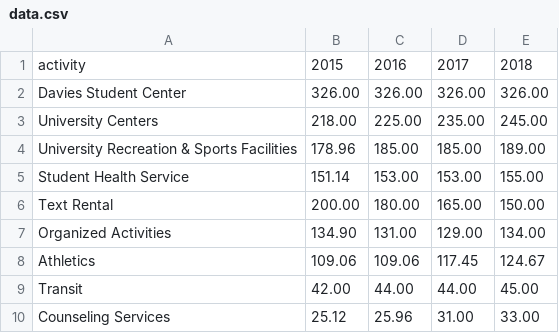
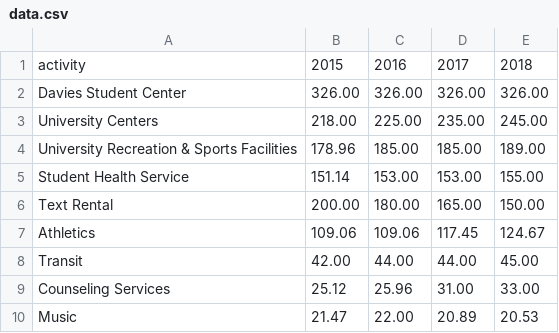
Before and after one commit to uwec-innovation-labs/segregatedFees-API, a CSV file: data.csv, drawn as a sheet; only a part is shown; the shorter side is filled out with more unchanged rows.

Commit message:
remove organized activites

```diff
--- a/data.csv
+++ b/data.csv
@@ -6,3 +6,2 @@ Student Health Service,151.14,153.00,153.00,155.00
 Text Rental,200.00,180.00,165.00,150.00
-Organized Activities,134.90,131.00,129.00,134.00
 Athletics,109.06,109.06,117.45,124.67
```
